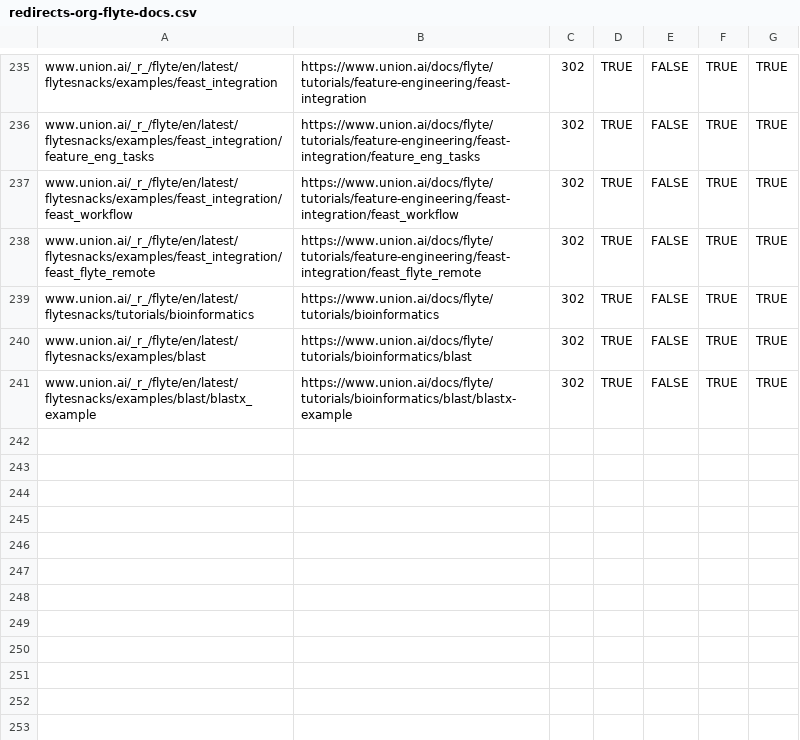
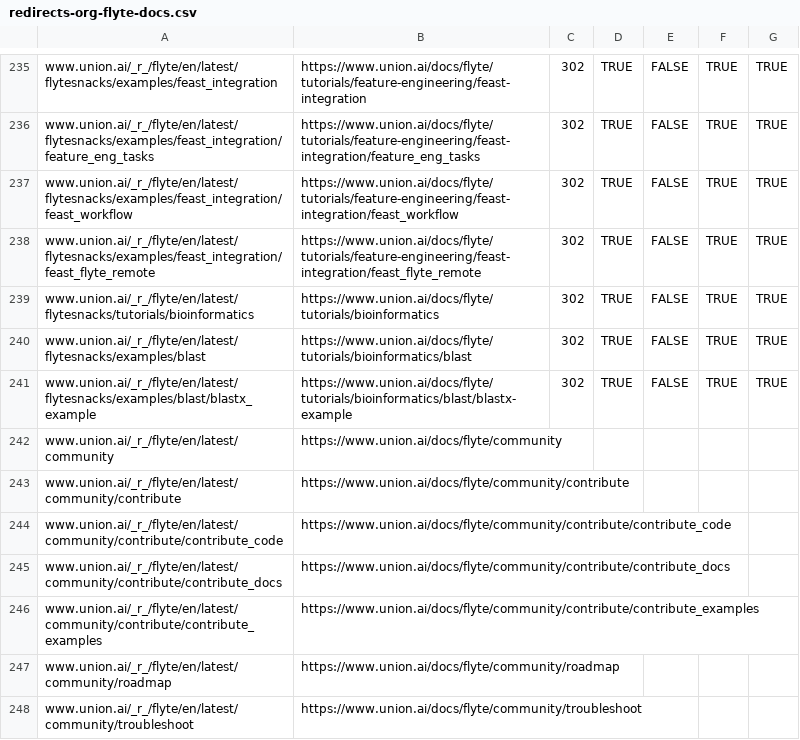
Before and after one commit to unionai/unionai-docs, a CSV file: redirects-org-flyte-docs.csv, drawn as a sheet; only a part is shown, gaps mark what is left out; the diff names each change by its address in the sheet, - before the commit and + after, or states it on an @@ line.

```diff
--- a/redirects-org-flyte-docs.csv
+++ b/redirects-org-flyte-docs.csv
+row 242: www.union.ai/_r_/flyte/en/latest/community | https://www.union.ai/docs/flyte/community
+row 243: www.union.ai/_r_/flyte/en/latest/community/contribute | https://www.union.ai/docs/flyte/community/contribute
+row 244: www.union.ai/_r_/flyte/en/latest/community/contribute/contribute_code | https://www.union.ai/docs/flyte/community/contribute/contribute_code
+row 245: www.union.ai/_r_/flyte/en/latest/community/contribute/contribute_docs | https://www.union.ai/docs/flyte/community/contribute/contribute_docs
+row 246: www.union.ai/_r_/flyte/en/latest/community/contribute/contribute_examples | https://www.union.ai/docs/flyte/community/contribute/contribute_examples
+row 247: www.union.ai/_r_/flyte/en/latest/community/roadmap | https://www.union.ai/docs/flyte/community/roadmap
+row 248: www.union.ai/_r_/flyte/en/latest/community/troubleshoot | https://www.union.ai/docs/flyte/community/troubleshoot
```
Also changed, not shown: 1 other file.
